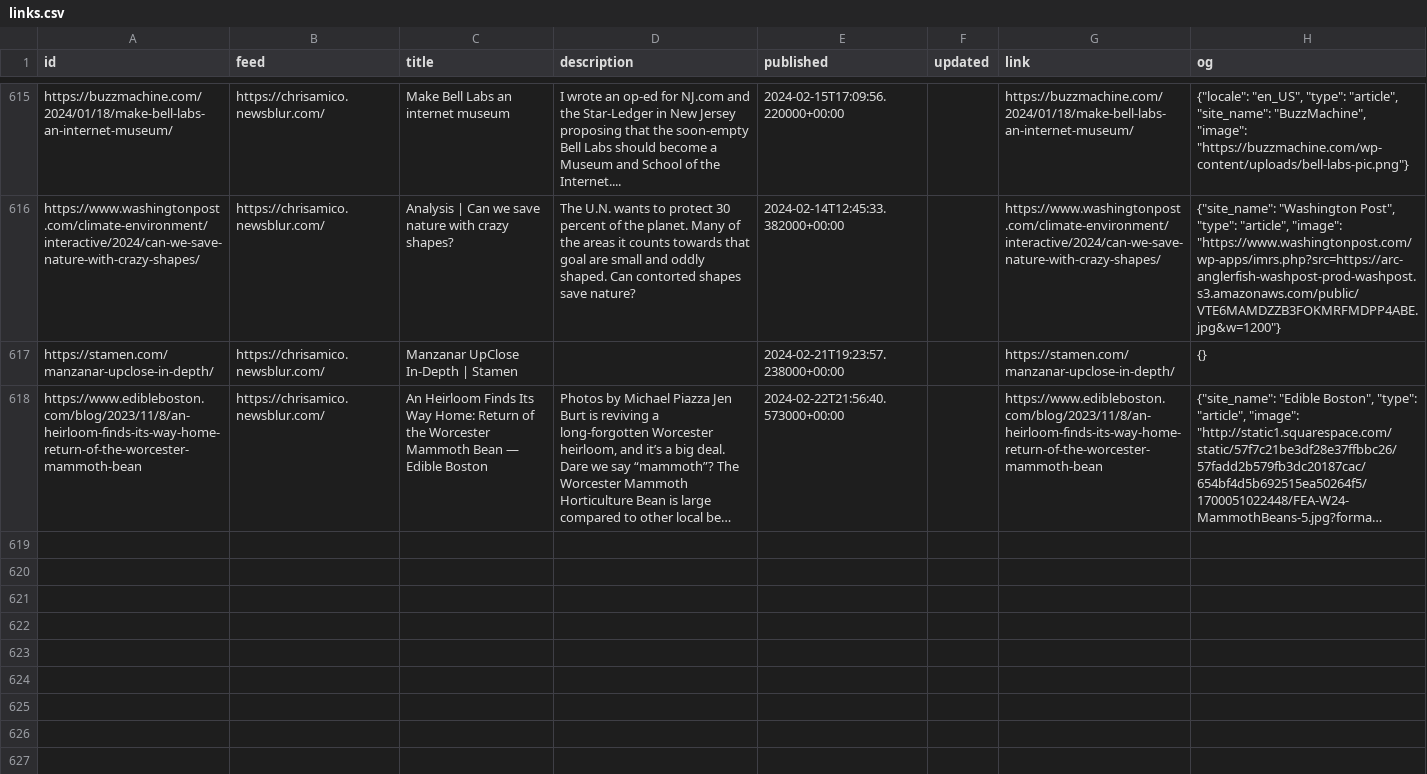
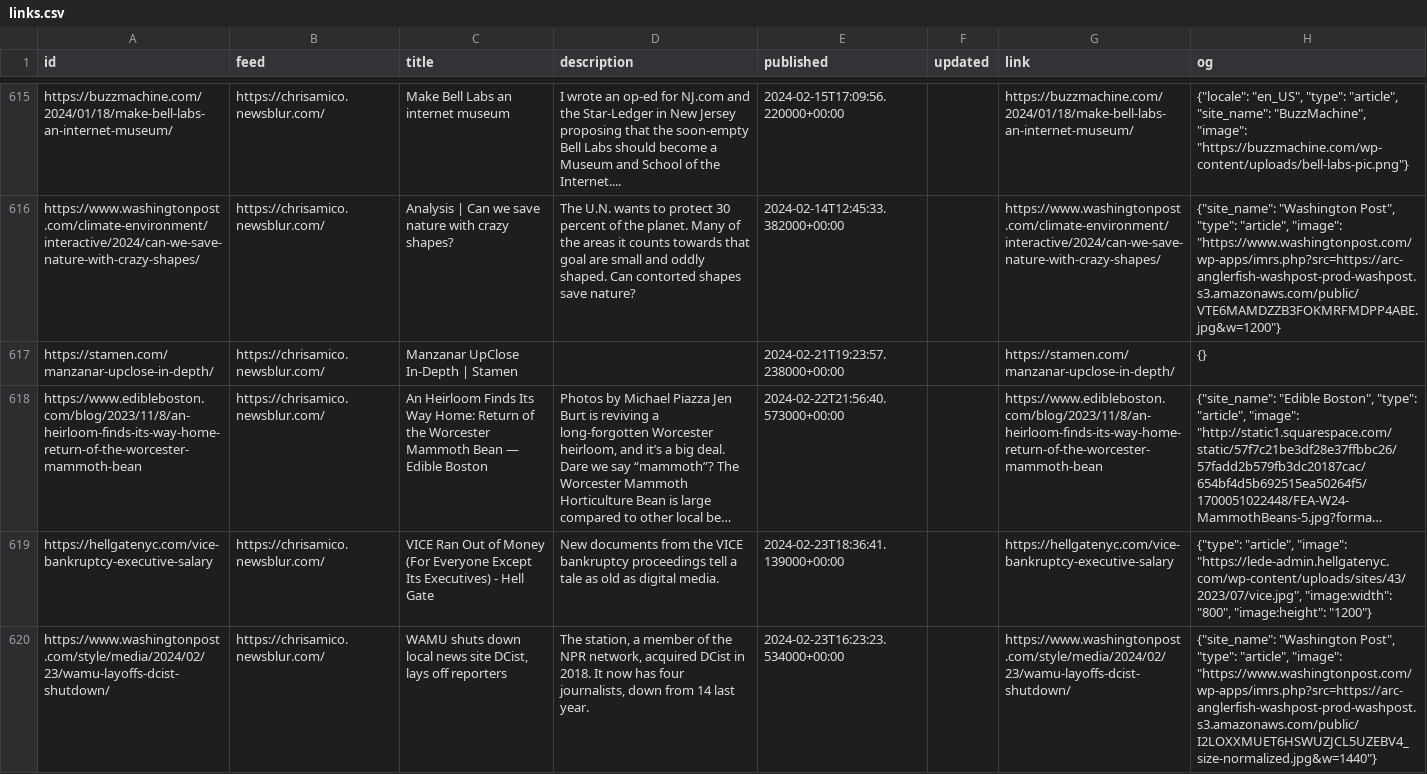
Before and after one commit to eyeseast/chrisamico.com, a CSV file: static/links.csv, drawn as a sheet; only a part is shown, gaps mark what is left out; long unchanged cells end in …; the diff names each change by its address in the sheet, - before the commit and + after, or states it on an @@ line.

```diff
--- a/static/links.csv
+++ b/static/links.csv
+row 619: https://hellgatenyc.com/vice-bankruptcy-executive-salary | https://chrisamico.newsblur.com/ | VICE Ran Out of Money (For Everyone Except Its Executives) - Hell Gate | New documents from the VICE bankruptcy proceedings tell a tale as old as digital media. | 2024-02-23T18:36:41.139000+00:00 |  | https://hellgatenyc.com/vice-bankruptcy-executive-salary | {"type": "article", "image": "https://lede-admin.hellgatenyc.com/wp-content/uploads/sites/43/2023/07/vice.jpg", "image:width": "800", "image:height": "1200"}
+row 620: https://www.washingtonpost.com/style/media/2024/02/23/wamu-layoffs-dcist-shutdown/ | https://chrisamico.newsblur.com/ | WAMU shuts down local news site DCist, lays off reporters | The station, a member of the NPR network, acquired DCist in 2018. It now has four journalists, down from 14 last year. | 2024-02-23T16:23:23.534000+00:00 |  | https://www.washingtonpost.com/style/media/2024/02/23/wamu-layoffs-dcist-shutdown/ | {"site_name": "Washington Post", "type": "article", "image": "https://www.washingtonpost.com/wp-apps/imrs.php?src=https://arc-anglerfish-washpost-prod-washpost.s3.amazonaws.com/public/I2LOXXMUET6HSWUZJCL5UZEBV4_size-normalized.jpg&w=1440"}
```
Also changed, not shown: 1 other file.
